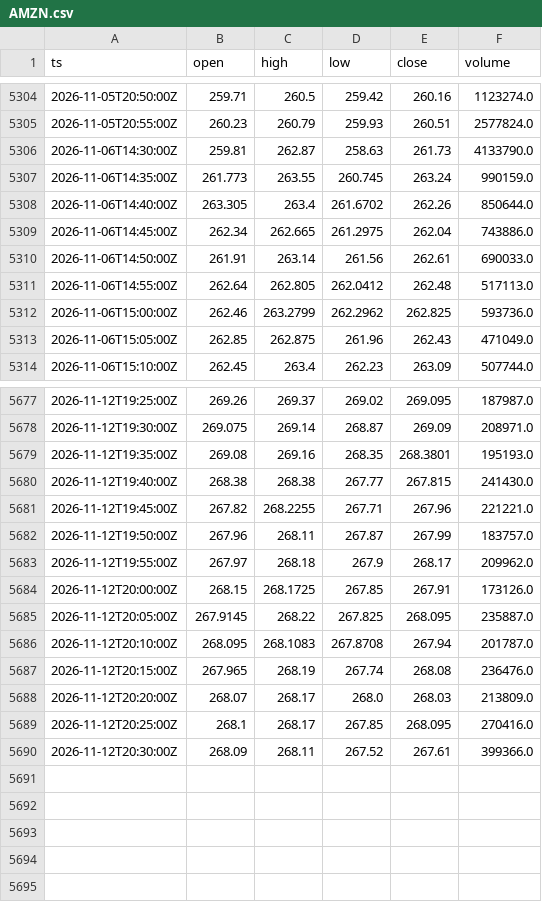
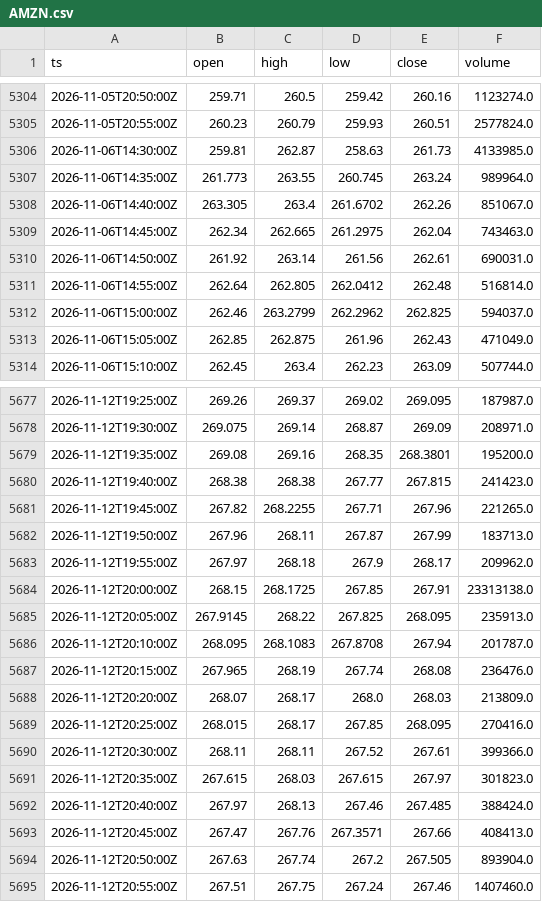
Before and after one commit to cceight/paper-trading-bot, a CSV file: data/bars/AMZN.csv, drawn as a sheet; only a part is shown, gaps mark what is left out; the diff covers the shown part only.

```diff
--- a/data/bars/AMZN.csv
+++ b/data/bars/AMZN.csv
@@ -5305,9 +5305,9 @@ ts,open,high,low,close,volume
 2026-11-05T20:55:00Z,260.23,260.79,259.93,260.51,2577824.0
-2026-11-06T14:30:00Z,259.81,262.87,258.63,261.73,4133790.0
-2026-11-06T14:35:00Z,261.773,263.55,260.745,263.24,990159.0
-2026-11-06T14:40:00Z,263.305,263.4,261.6702,262.26,850644.0
-2026-11-06T14:45:00Z,262.34,262.665,261.2975,262.04,743886.0
-2026-11-06T14:50:00Z,261.91,263.14,261.56,262.61,690033.0
-2026-11-06T14:55:00Z,262.64,262.805,262.0412,262.48,517113.0
-2026-11-06T15:00:00Z,262.46,263.2799,262.2962,262.825,593736.0
+2026-11-06T14:30:00Z,259.81,262.87,258.63,261.73,4133985.0
+2026-11-06T14:35:00Z,261.773,263.55,260.745,263.24,989964.0
+2026-11-06T14:40:00Z,263.305,263.4,261.6702,262.26,851067.0
+2026-11-06T14:45:00Z,262.34,262.665,261.2975,262.04,743463.0
+2026-11-06T14:50:00Z,261.92,263.14,261.56,262.61,690031.0
+2026-11-06T14:55:00Z,262.64,262.805,262.0412,262.48,516814.0
+2026-11-06T15:00:00Z,262.46,263.2799,262.2962,262.825,594037.0
 2026-11-06T15:05:00Z,262.85,262.875,261.96,262.43,471049.0
@@ -5678,9 +5678,9 @@ ts,open,high,low,close,volume
 2026-11-12T19:30:00Z,269.075,269.14,268.87,269.09,208971.0
-2026-11-12T19:35:00Z,269.08,269.16,268.35,268.3801,195193.0
-2026-11-12T19:40:00Z,268.38,268.38,267.77,267.815,241430.0
-2026-11-12T19:45:00Z,267.82,268.2255,267.71,267.96,221221.0
-2026-11-12T19:50:00Z,267.96,268.11,267.87,267.99,183757.0
+2026-11-12T19:35:00Z,269.08,269.16,268.35,268.3801,195200.0
+2026-11-12T19:40:00Z,268.38,268.38,267.77,267.815,241423.0
+2026-11-12T19:45:00Z,267.82,268.2255,267.71,267.96,221265.0
+2026-11-12T19:50:00Z,267.96,268.11,267.87,267.99,183713.0
 2026-11-12T19:55:00Z,267.97,268.18,267.9,268.17,209962.0
-2026-11-12T20:00:00Z,268.15,268.1725,267.85,267.91,173126.0
-2026-11-12T20:05:00Z,267.9145,268.22,267.825,268.095,235887.0
+2026-11-12T20:00:00Z,268.15,268.1725,267.85,267.91,23313138.0
+2026-11-12T20:05:00Z,267.9145,268.22,267.825,268.095,235913.0
 2026-11-12T20:10:00Z,268.095,268.1083,267.8708,267.94,201787.0
@@ -5688,3 +5688,8 @@ ts,open,high,low,close,volume
 2026-11-12T20:20:00Z,268.07,268.17,268.0,268.03,213809.0
-2026-11-12T20:25:00Z,268.1,268.17,267.85,268.095,270416.0
-2026-11-12T20:30:00Z,268.09,268.11,267.52,267.61,399366.0
+2026-11-12T20:25:00Z,268.015,268.17,267.85,268.095,270416.0
+2026-11-12T20:30:00Z,268.11,268.11,267.52,267.61,399366.0
+2026-11-12T20:35:00Z,267.615,268.03,267.615,267.97,301823.0
+2026-11-12T20:40:00Z,267.97,268.13,267.46,267.485,388424.0
+2026-11-12T20:45:00Z,267.47,267.76,267.3571,267.66,408413.0
+2026-11-12T20:50:00Z,267.63,267.74,267.2,267.505,893904.0
+2026-11-12T20:55:00Z,267.51,267.75,267.24,267.46,1407460.0
```
Also changed, not shown: 122 edited cells elsewhere in this file, data/bars/GOOGL.csv, data/bars/MSFT.csv, 7 other files.
